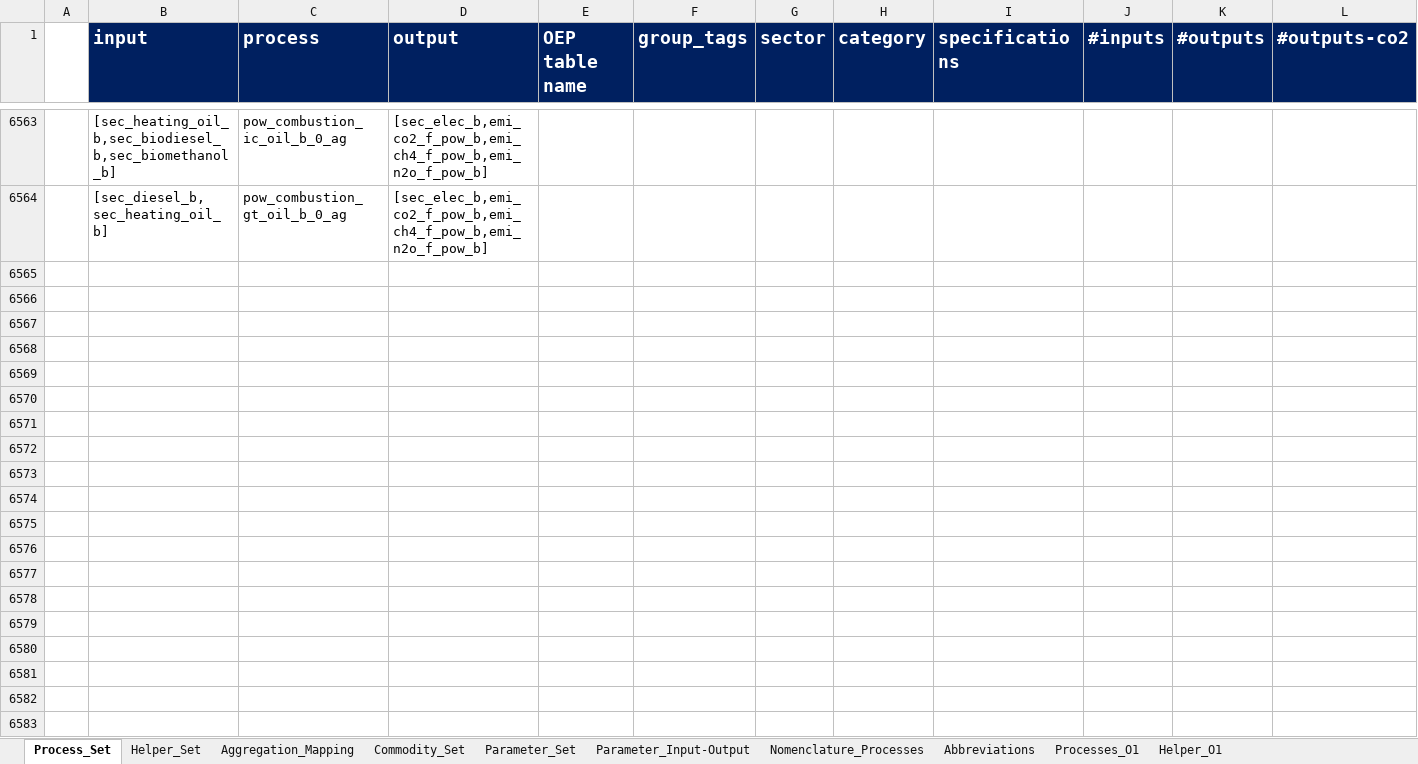
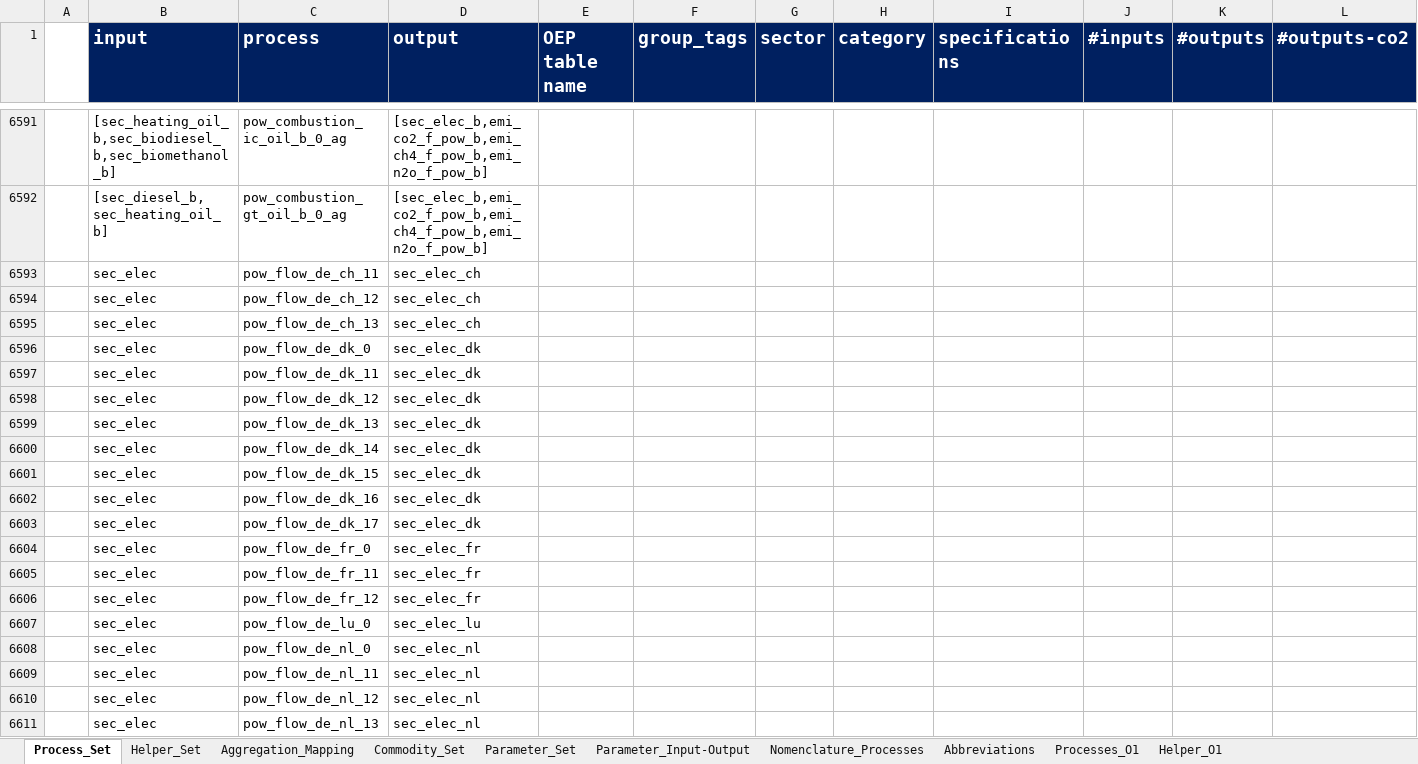
Before and after one commit to sedos-project/data_adapter_times, an Excel workbook: input_data/test_data.xlsx, sheet Process_Set, drawn as a sheet; only a part is shown, gaps mark what is left out; values as stored, in another font and other column widths than the file's, no borders; conditional formats not drawn; rows hold the shown columns only; the diff covers the shown part only; the diff names each change by its address in the sheet, - before the commit and + after, or states it on an @@ line.

```diff
--- a/input_data/test_data.xlsx (sheet Process_Set)
+++ b/input_data/test_data.xlsx (sheet Process_Set)
+row 6593:  | sec_elec | pow_flow_de_ch_11 | sec_elec_ch
+row 6594:  | sec_elec | pow_flow_de_ch_12 | sec_elec_ch
+row 6595:  | sec_elec | pow_flow_de_ch_13 | sec_elec_ch
+row 6596:  | sec_elec | pow_flow_de_dk_0 | sec_elec_dk
+row 6597:  | sec_elec | pow_flow_de_dk_11 | sec_elec_dk
+row 6598:  | sec_elec | pow_flow_de_dk_12 | sec_elec_dk
+row 6599:  | sec_elec | pow_flow_de_dk_13 | sec_elec_dk
+row 6600:  | sec_elec | pow_flow_de_dk_14 | sec_elec_dk
+row 6601:  | sec_elec | pow_flow_de_dk_15 | sec_elec_dk
+row 6602:  | sec_elec | pow_flow_de_dk_16 | sec_elec_dk
+row 6603:  | sec_elec | pow_flow_de_dk_17 | sec_elec_dk
+row 6604:  | sec_elec | pow_flow_de_fr_0 | sec_elec_fr
+row 6605:  | sec_elec | pow_flow_de_fr_11 | sec_elec_fr
+row 6606:  | sec_elec | pow_flow_de_fr_12 | sec_elec_fr
+row 6607:  | sec_elec | pow_flow_de_lu_0 | sec_elec_lu
+row 6608:  | sec_elec | pow_flow_de_nl_0 | sec_elec_nl
+row 6609:  | sec_elec | pow_flow_de_nl_11 | sec_elec_nl
+row 6610:  | sec_elec | pow_flow_de_nl_12 | sec_elec_nl
+row 6611:  | sec_elec | pow_flow_de_nl_13 | sec_elec_nl
```
Also changed, not shown: 368 added rows, 8 removed rows, 91 edited cells, cell formats and merged cells elsewhere in this sheet, sheet Aggregation_Mapping, sheet Helper_Set, sheet Processes_O1, sheet Helper_O1, sheet Commodity_Set, sheet Abbreviations, formulas that keep their value, config_data/SysSettings.xlsx, output_data/Scen_emission_all.xlsx, 3 other files.
